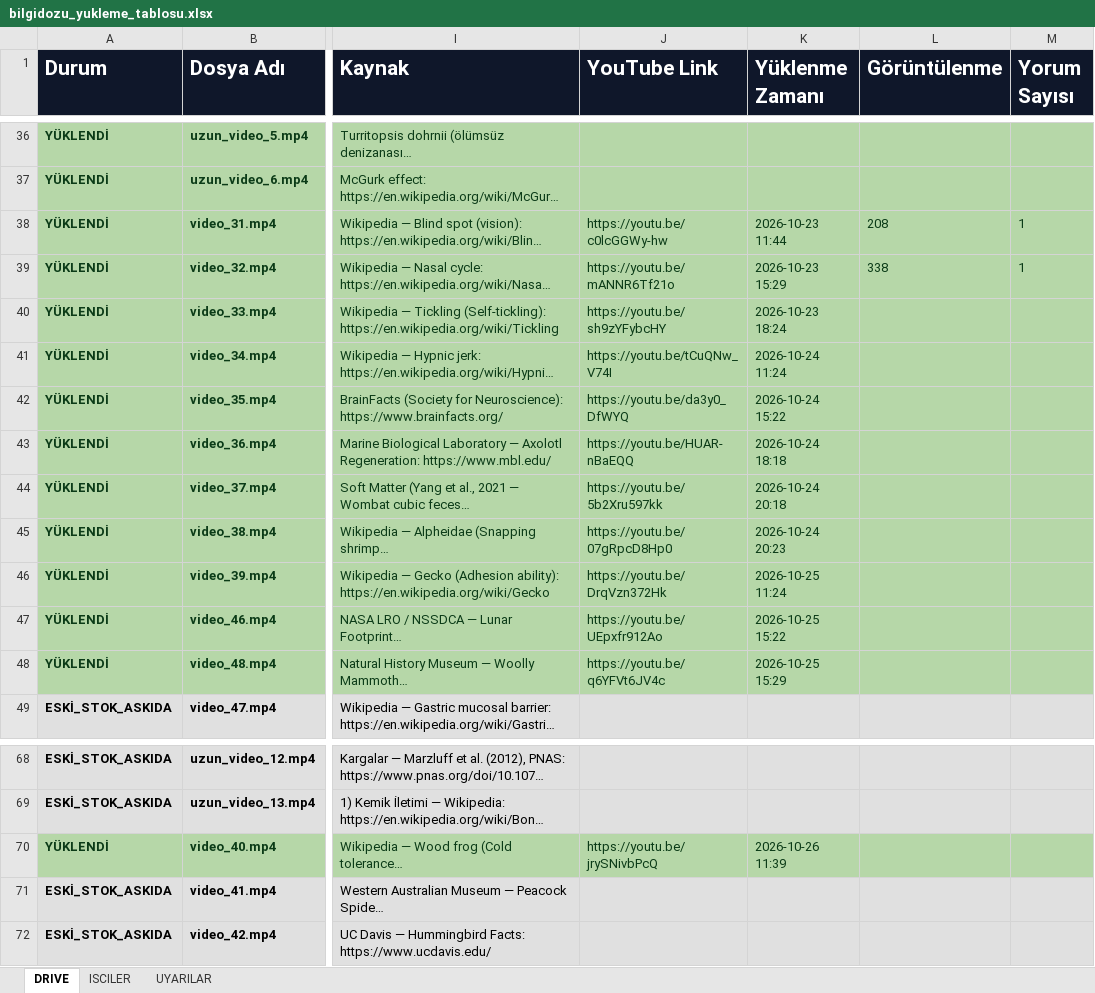
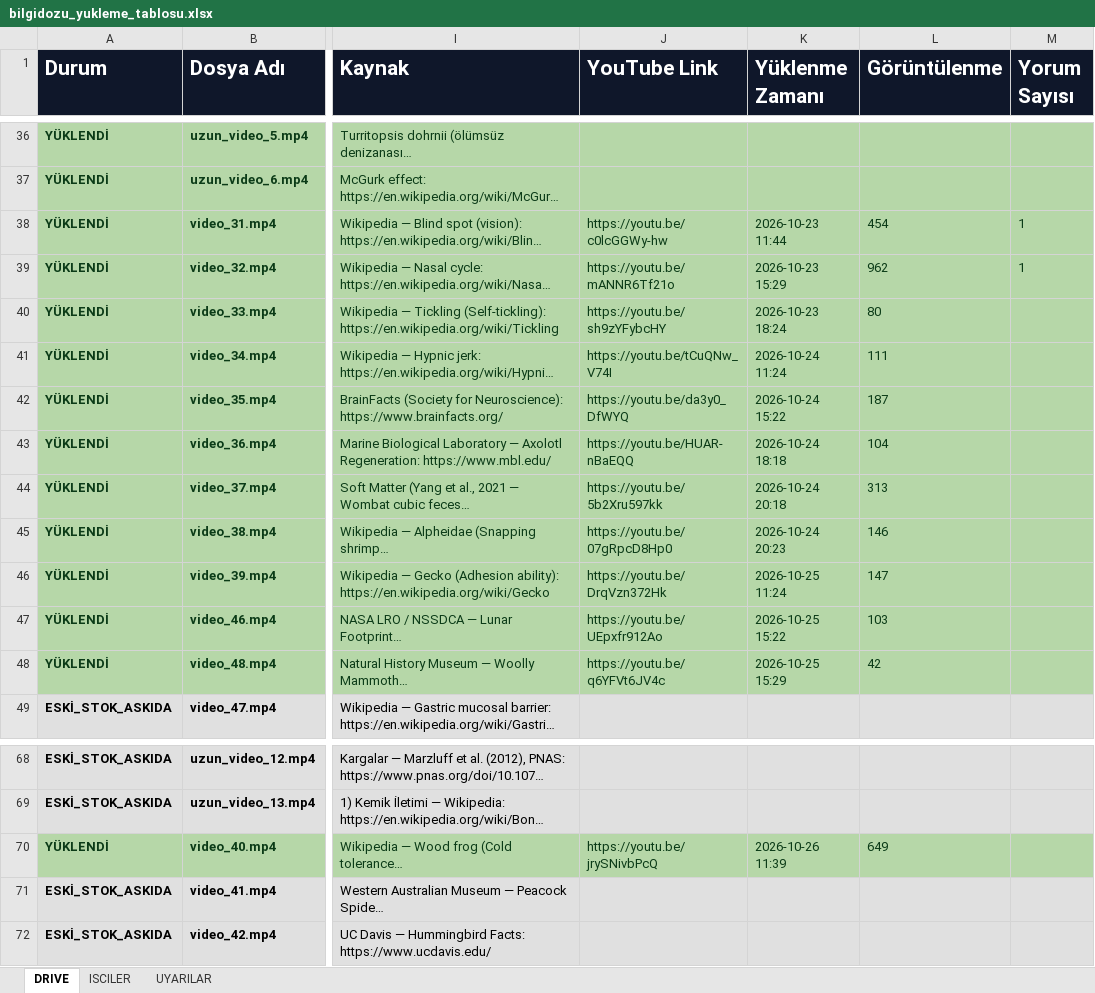
Before and after one commit to benngokhan/yt_auto_uploader, an Excel workbook: bilgidozu_yukleme_tablosu.xlsx, sheet DRIVE, drawn as a sheet; only a part is shown, gaps mark what is left out; long unchanged cells end in …; values as stored, in another font and other column widths than the file's, no borders; the diff covers the shown part only; the diff names each change by its address in the sheet, - before the commit and + after, or states it on an @@ line.

```diff
--- a/bilgidozu_yukleme_tablosu.xlsx (sheet DRIVE)
+++ b/bilgidozu_yukleme_tablosu.xlsx (sheet DRIVE)
-L38 (Görüntülenme): 208
+L38 (Görüntülenme): 454
-L39 (Görüntülenme): 338
+L39 (Görüntülenme): 962
-L40 (Görüntülenme): (empty)
+L40 (Görüntülenme): 80
-L41 (Görüntülenme): (empty)
+L41 (Görüntülenme): 111
-L42 (Görüntülenme): (empty)
+L42 (Görüntülenme): 187
-L43 (Görüntülenme): (empty)
+L43 (Görüntülenme): 104
-L44 (Görüntülenme): (empty)
+L44 (Görüntülenme): 313
-L45 (Görüntülenme): (empty)
+L45 (Görüntülenme): 146
-L46 (Görüntülenme): (empty)
+L46 (Görüntülenme): 147
-L47 (Görüntülenme): (empty)
+L47 (Görüntülenme): 103
-L48 (Görüntülenme): (empty)
+L48 (Görüntülenme): 42
-L70 (Görüntülenme): (empty)
+L70 (Görüntülenme): 649
```
Also changed, not shown: 23 edited cells elsewhere in this sheet, 1 other file.
